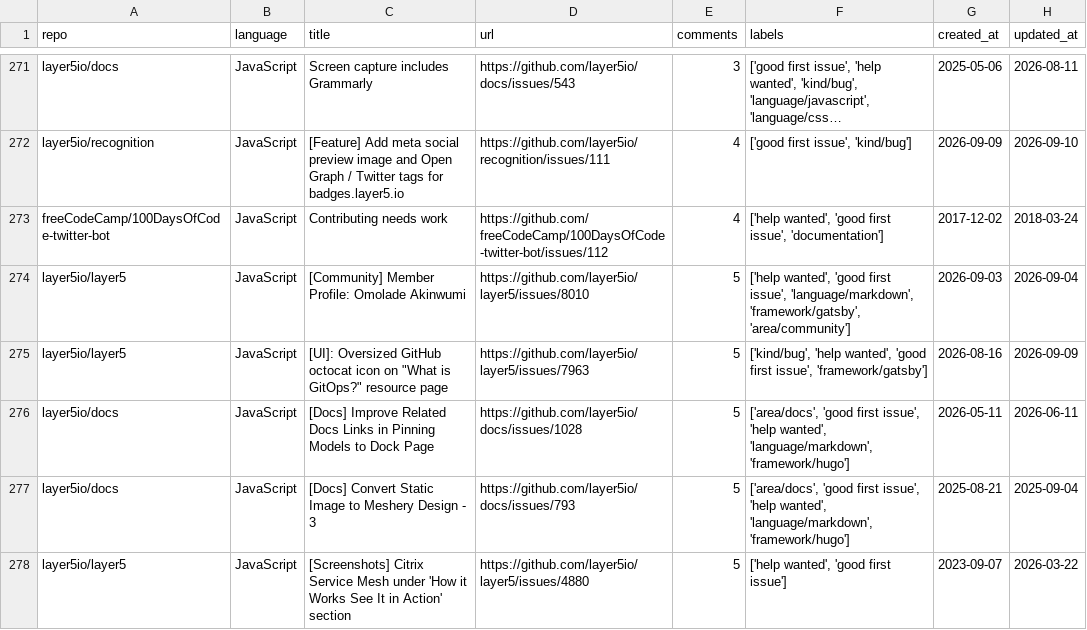
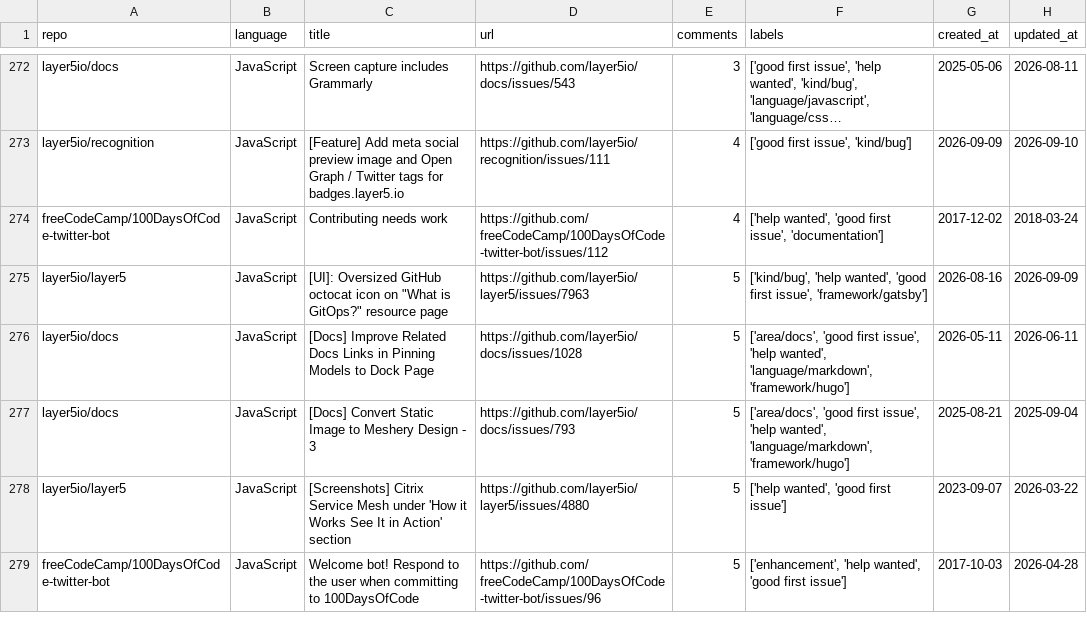
Before and after one commit to drkrillo/good-first-issues, a CSV file: good_first_issues.csv, drawn as a sheet; only a part is shown, gaps mark what is left out; the shorter side is filled out with more unchanged rows; long unchanged cells end in …; removed rows and columns are numbered as before the commit, all else as after; the diff covers the shown part only; the diff names each change by its address in the sheet, - before the commit and + after, or states it on an @@ line.

```diff
--- a/good_first_issues.csv
+++ b/good_first_issues.csv
-row 274: layer5io/layer5 | JavaScript | [Community] Member Profile: Omolade Akinwumi | https://github.com/layer5io/layer5/issues/8010 | 5 | ['help wanted', 'good first issue', 'language/markdown', 'framework/gatsby', 'area/community'] | 2026-09-03 | 2026-09-04
```
Also changed, not shown: 6 added rows, 6 removed rows, 1 moved row and 3 edited cells elsewhere in this file, 1 other file.
